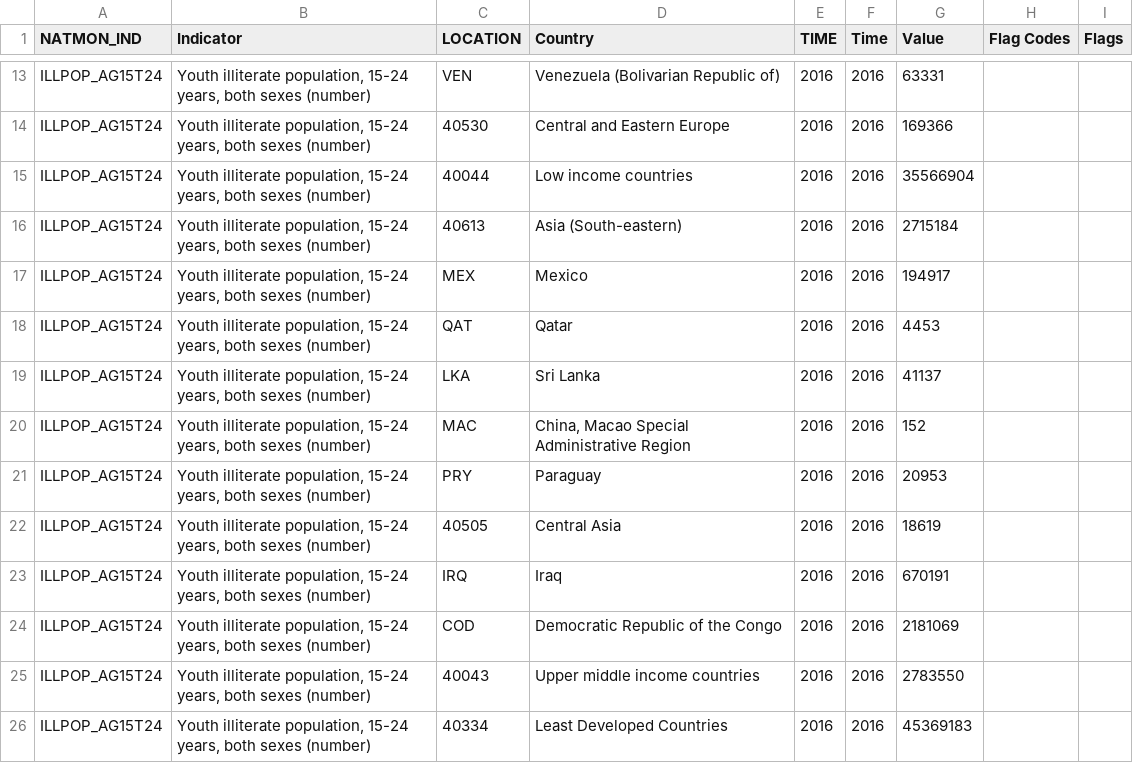
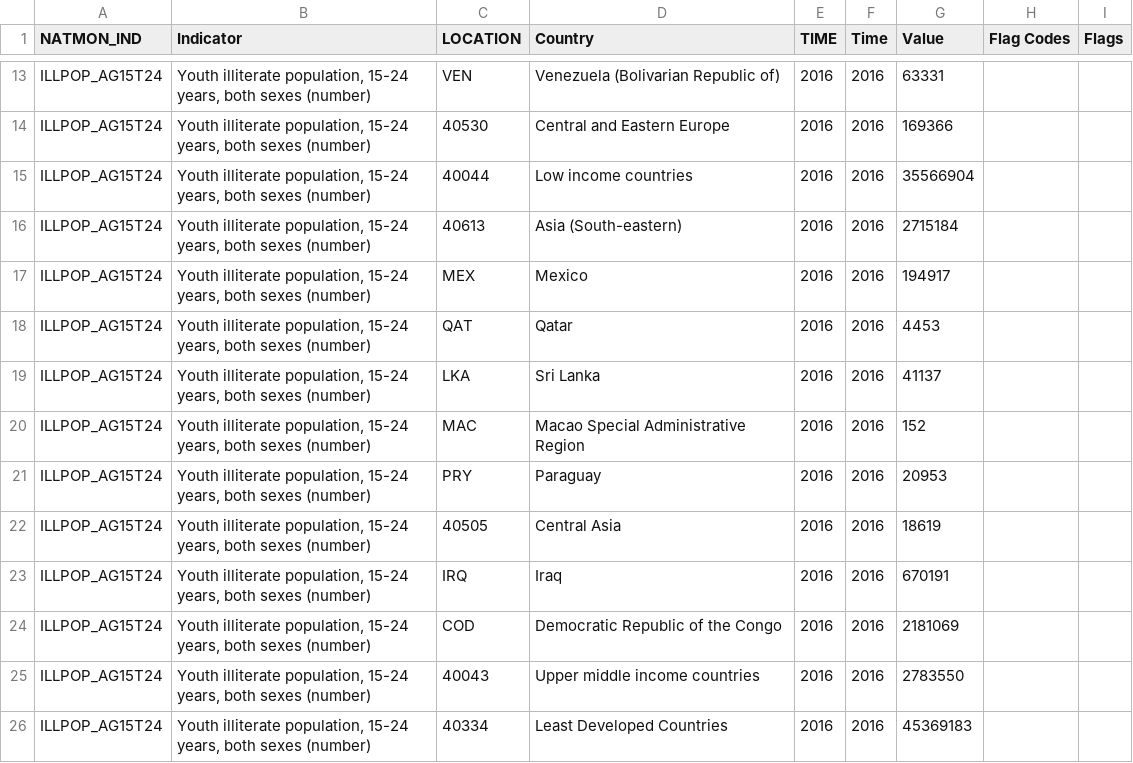
Before and after one commit to victorponz/programacion-java, a CSV file: assets/illiterate.csv, drawn as a sheet; only a part is shown, gaps mark what is left out.

Commit message:
Corregir ,

```diff
--- a/assets/illiterate.csv
+++ b/assets/illiterate.csv
@@ -19,3 +19,3 @@
 "ILLPOP_AG15T24","Youth illiterate population, 15-24 years, both sexes (number)","LKA","Sri Lanka","2016","2016",41137,,
-"ILLPOP_AG15T24","Youth illiterate population, 15-24 years, both sexes (number)","MAC","China, Macao Special Administrative Region","2016","2016",152,,
+"ILLPOP_AG15T24","Youth illiterate population, 15-24 years, both sexes (number)","MAC","Macao Special Administrative Region","2016","2016",152,,
 "ILLPOP_AG15T24","Youth illiterate population, 15-24 years, both sexes (number)","PRY","Paraguay","2016","2016",20953,,
```
